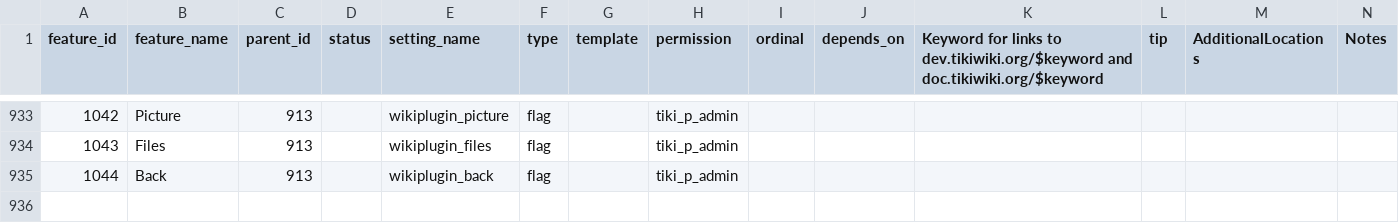
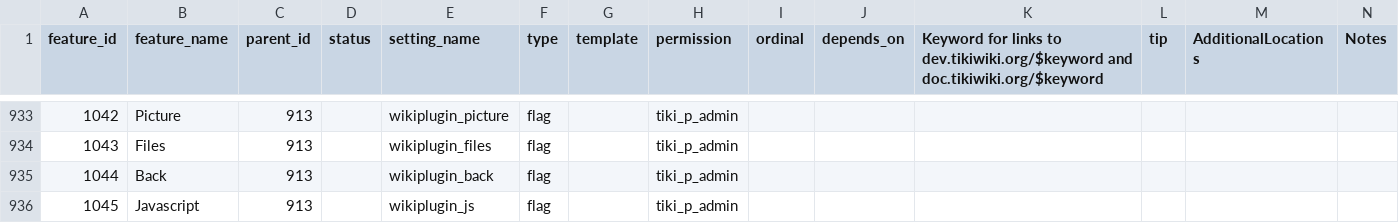
Before and after one commit to marclaporte/tiki, a CSV file: db/features.csv, drawn as a sheet; only a part is shown, gaps mark what is left out; the diff names each change by its address in the sheet, - before the commit and + after, or states it on an @@ line.

Commit message:
[MOD]JS : back in trunk - disabled by default
git-svn-id: file:///var/local/code.tiki.org/tikisvn/trunk@14954 b456876b-0849-0410-b77d-98878d47e9d5

```diff
--- a/db/features.csv
+++ b/db/features.csv
+row 936: 1045 | Javascript | 913 |  | wikiplugin_js | flag |  | tiki_p_admin
```
Also changed, not shown: 2 other files.
